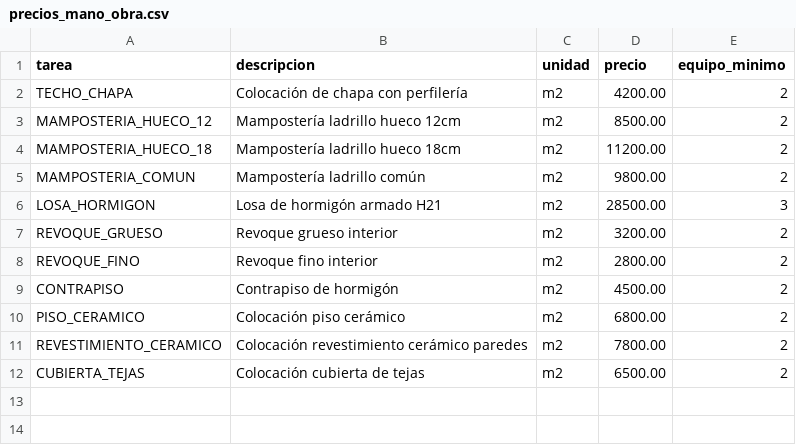
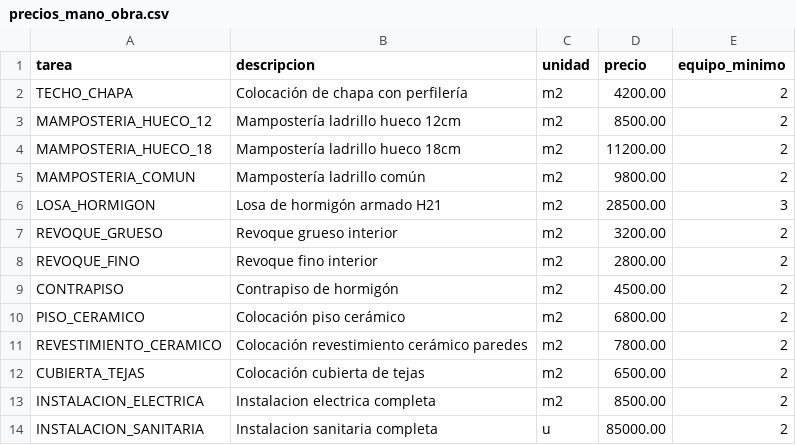
Before and after one commit to Leoscd/agente-presupuesto-telegram, a CSV file: empresas/estudio_ramos/precios_mano_obra.csv, drawn as a sheet.

```diff
--- a/empresas/estudio_ramos/precios_mano_obra.csv
+++ b/empresas/estudio_ramos/precios_mano_obra.csv
@@ -12 +12,3 @@ REVESTIMIENTO_CERAMICO,Colocación revestimiento cerámico paredes,m2,7800.00,2
 CUBIERTA_TEJAS,Colocación cubierta de tejas,m2,6500.00,2
+INSTALACION_ELECTRICA,Instalacion electrica completa,m2,8500.00,2
+INSTALACION_SANITARIA,Instalacion sanitaria completa,u,85000.00,2
```
Also changed, not shown: empresas/estudio_ramos/precios_materiales.csv, 5 other files.
